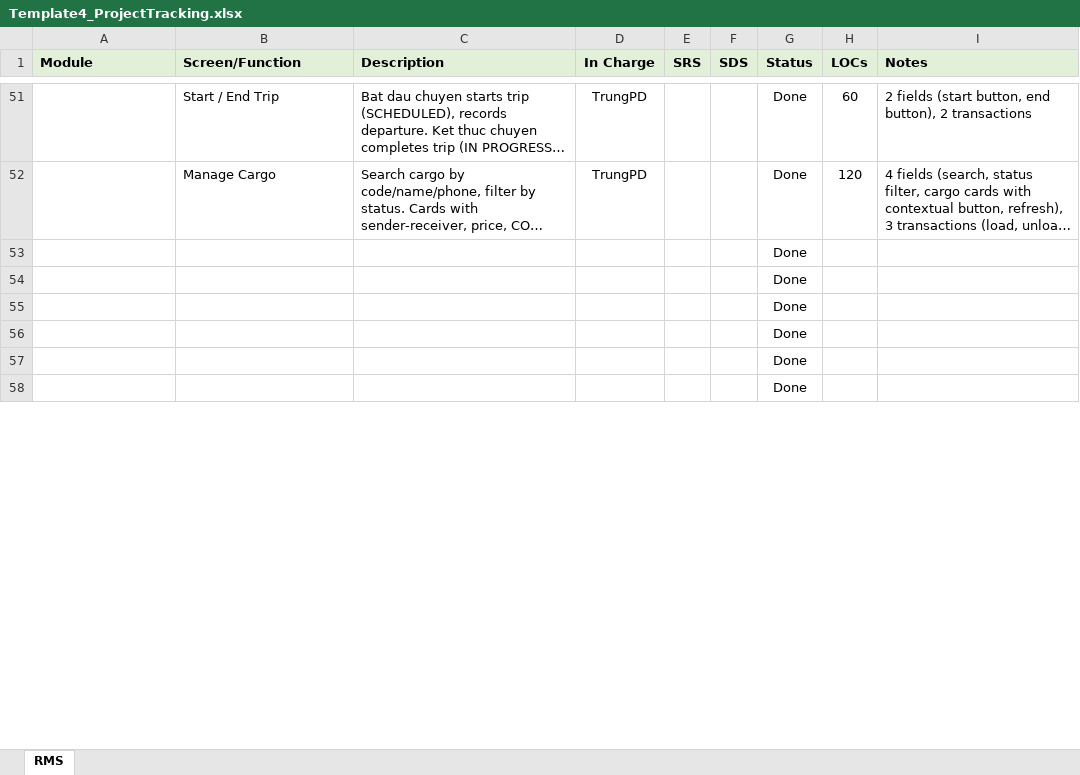
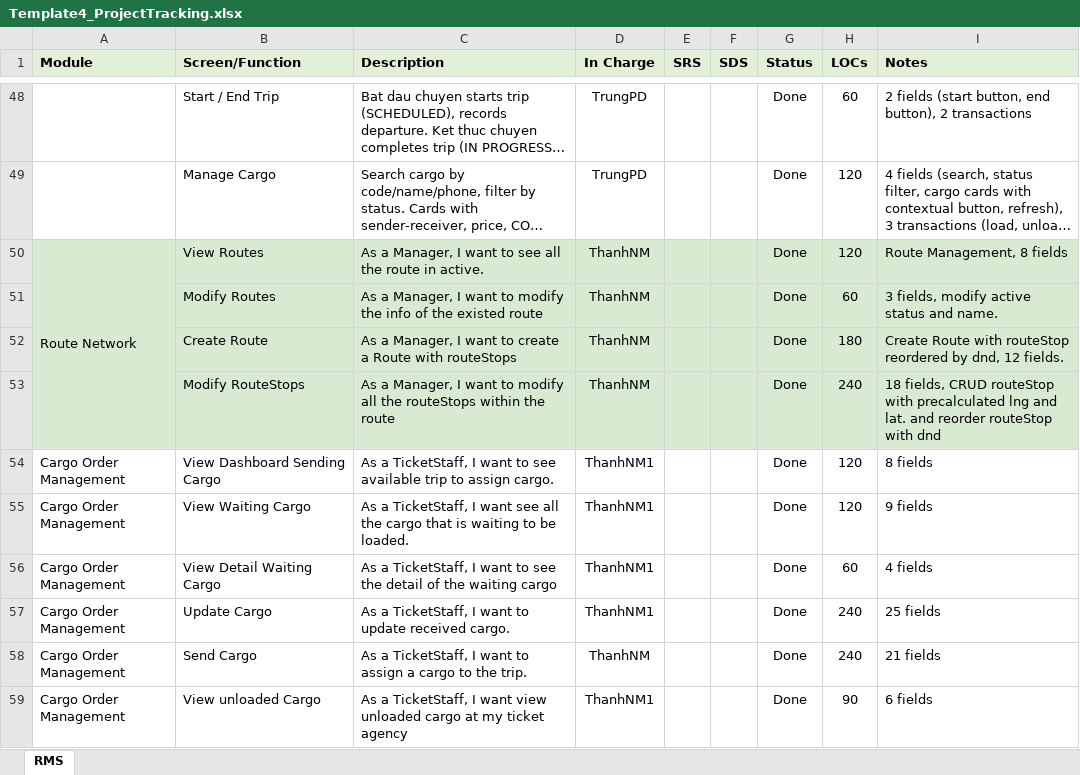
Before and after one commit to bocuawin0608/RalseiCoachHouse, an Excel workbook: documents/Template4_ProjectTracking.xlsx, sheet RMS, drawn as a sheet; only a part is shown, gaps mark what is left out; long unchanged cells end in …; values as stored, in another font and other column widths than the file's, no borders; charts and pictures not drawn; removed rows and columns are numbered as before the commit, all else as after; the diff covers the shown part only; the diff names each change by its address in the sheet, - before the commit and + after, or states it on an @@ line.

```diff
--- a/documents/Template4_ProjectTracking.xlsx (sheet RMS)
+++ b/documents/Template4_ProjectTracking.xlsx (sheet RMS)
-row 53:  |  |  |  |  |  | Done
-row 54:  |  |  |  |  |  | Done
-row 55:  |  |  |  |  |  | Done
-row 56:  |  |  |  |  |  | Done
-row 57:  |  |  |  |  |  | Done
-row 58:  |  |  |  |  |  | Done
+row 50: Route Network | View Routes | As a Manager, I want to see all the route in active. | ThanhNM |  |  | Done | 120 | Route Management, 8 fields
+row 51:  | Modify Routes | As a Manager, I want to modify the info of the existed route | ThanhNM |  |  | Done | 60 | 3 fields, modify active status and name.
+row 52:  | Create Route | As a Manager, I want to create a Route with routeStops | ThanhNM |  |  | Done | 180 | Create Route with routeStop reordered by dnd, 12 fields.
+row 53:  | Modify RouteStops | As a Manager, I want to modify all the routeStops within the route | ThanhNM |  |  | Done | 240 | 18 fields, CRUD routeStop with precalculated lng and lat. and reorder routeStop with dnd
+row 54: Cargo Order Management | View Dashboard Sending Cargo | As a TicketStaff, I want to see available trip to assign cargo. | ThanhNM1 |  |  | Done | 120 | 8 fields
+row 55: Cargo Order Management | View Waiting Cargo | As a TicketStaff, I want see all the cargo that is waiting to be loaded. | ThanhNM1 |  |  | Done | 120 | 9 fields
+row 56: Cargo Order Management | View Detail Waiting Cargo | As a TicketStaff, I want to see the detail of the waiting cargo | ThanhNM1 |  |  | Done | 60 | 4 fields
+row 57: Cargo Order Management | Update Cargo | As a TicketStaff, I want to update received cargo. | ThanhNM1 |  |  | Done | 240 | 25 fields
+row 58: Cargo Order Management | Send Cargo | As a TicketStaff, I want to assign a cargo to the trip. | ThanhNM |  |  | Done | 240 | 21 fields
+row 59: Cargo Order Management | View unloaded Cargo | As a TicketStaff, I want view unloaded cargo at my ticket agency | ThanhNM1 |  |  | Done | 90 | 6 fields
```
Also changed, not shown: 9 added rows, 5 removed rows, 48 edited cells and cell formats elsewhere in this sheet, formulas that keep their value, documents/Template5_AI Usage Report.xlsx, 32 other files.
